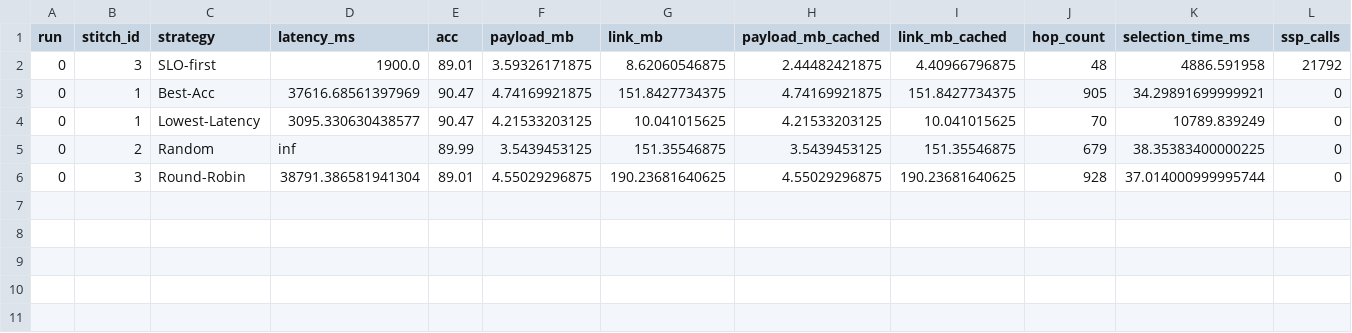
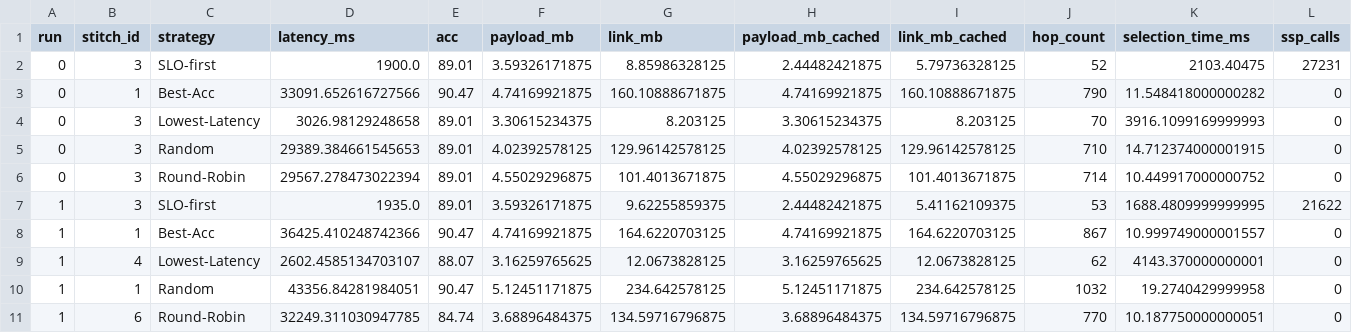
Before and after one commit to polaris-slo-cloud/via-lactea, a CSV file: experiments/results/sat250_edge85_cloud1_seed42/workflow_runs.csv, drawn as a sheet; only a part is shown; rows hold the shown columns only; the diff names each change by its address in the sheet, - before the commit and + after, or states it on an @@ line.

Commit message:
add results

```diff
--- a/experiments/results/sat250_edge85_cloud1_seed42/workflow_runs.csv
+++ b/experiments/results/sat250_edge85_cloud1_seed42/workflow_runs.csv
-G2 (link_mb): 8.62060546875
+G2 (link_mb): 8.85986328125
-I2 (link_mb_cached): 4.40966796875
+I2 (link_mb_cached): 5.79736328125
-J2 (hop_count): 48
+J2 (hop_count): 52
-K2 (selection_time_ms): 4886.591958
+K2 (selection_time_ms): 2103.40475
-L2 (ssp_calls): 21792
+L2 (ssp_calls): 27231
-D3 (latency_ms): 37616.68561397969
+D3 (latency_ms): 33091.652616727566
-G3 (link_mb): 151.8427734375
+G3 (link_mb): 160.10888671875
-I3 (link_mb_cached): 151.8427734375
+I3 (link_mb_cached): 160.10888671875
-J3 (hop_count): 905
+J3 (hop_count): 790
-K3 (selection_time_ms): 34.29891699999921
+K3 (selection_time_ms): 11.548418000000282
-B4 (stitch_id): 1
+B4 (stitch_id): 3
-D4 (latency_ms): 3095.330630438577
+D4 (latency_ms): 3026.98129248658
-E4 (acc): 90.47
+E4 (acc): 89.01
-F4 (payload_mb): 4.21533203125
+F4 (payload_mb): 3.30615234375
-G4 (link_mb): 10.041015625
+G4 (link_mb): 8.203125
-H4 (payload_mb_cached): 4.21533203125
+H4 (payload_mb_cached): 3.30615234375
-I4 (link_mb_cached): 10.041015625
+I4 (link_mb_cached): 8.203125
-K4 (selection_time_ms): 10789.839249
+K4 (selection_time_ms): 3916.1099169999993
-B5 (stitch_id): 2
+B5 (stitch_id): 3
-D5 (latency_ms): inf
+D5 (latency_ms): 29389.384661545653
-E5 (acc): 89.99
+E5 (acc): 89.01
-F5 (payload_mb): 3.5439453125
+F5 (payload_mb): 4.02392578125
-G5 (link_mb): 151.35546875
+G5 (link_mb): 129.96142578125
-H5 (payload_mb_cached): 3.5439453125
+H5 (payload_mb_cached): 4.02392578125
-I5 (link_mb_cached): 151.35546875
+I5 (link_mb_cached): 129.96142578125
-J5 (hop_count): 679
+J5 (hop_count): 710
-K5 (selection_time_ms): 38.35383400000225
+K5 (selection_time_ms): 14.712374000001915
-D6 (latency_ms): 38791.386581941304
+D6 (latency_ms): 29567.278473022394
-G6 (link_mb): 190.23681640625
+G6 (link_mb): 101.4013671875
-I6 (link_mb_cached): 190.23681640625
+I6 (link_mb_cached): 101.4013671875
-J6 (hop_count): 928
+J6 (hop_count): 714
-K6 (selection_time_ms): 37.014000999995744
+K6 (selection_time_ms): 10.449917000000752
+row 7: 1 | 3 | SLO-first | 1935.0 | 89.01 | 3.59326171875 | 9.62255859375 | 2.44482421875 | 5.41162109375 | 53 | 1688.4809999999995 | 21622
+row 8: 1 | 1 | Best-Acc | 36425.410248742366 | 90.47 | 4.74169921875 | 164.6220703125 | 4.74169921875 | 164.6220703125 | 867 | 10.999749000001557 | 0
+row 9: 1 | 4 | Lowest-Latency | 2602.4585134703107 | 88.07 | 3.16259765625 | 12.0673828125 | 3.16259765625 | 12.0673828125 | 62 | 4143.370000000001 | 0
+row 10: 1 | 1 | Random | 43356.84281984051 | 90.47 | 5.12451171875 | 234.642578125 | 5.12451171875 | 234.642578125 | 1032 | 19.2740429999958 | 0
+row 11: 1 | 6 | Round-Robin | 32249.311030947785 | 84.74 | 3.68896484375 | 134.59716796875 | 3.68896484375 | 134.59716796875 | 770 | 10.187750000000051 | 0
```
Also changed, not shown: experiments/results/sat250_edge85_cloud1_seed42/workflow_summary_ALL_by_strategy.csv, experiments/results/sat250_edge85_cloud1_seed42/workflow_summary_latency_by_strategy.csv, 12 other files.
